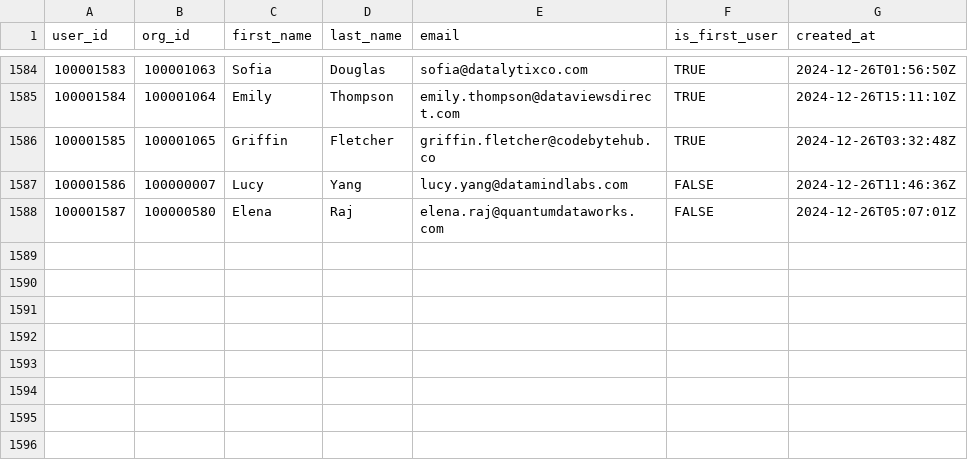
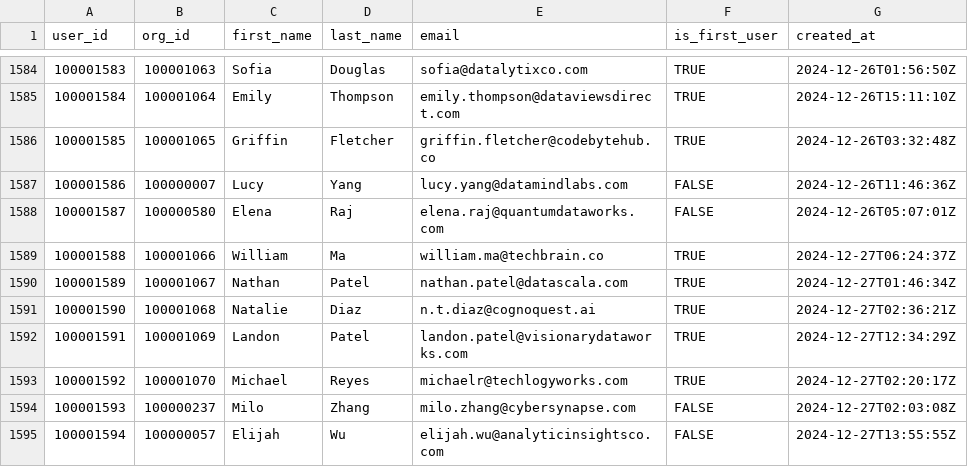
Before and after one commit to datafold/demo, a CSV file: datagen/user_created.csv, drawn as a sheet; only a part is shown, gaps mark what is left out; the diff names each change by its address in the sheet, - before the commit and + after, or states it on an @@ line.

Commit message:
New data obtained on Sat Dec 28 00:18:55 UTC 2024

```diff
--- a/datagen/user_created.csv
+++ b/datagen/user_created.csv
+row 1589: 100001588 | 100001066 | William | Ma | william.ma@techbrain.co | TRUE | 2024-12-27T06:24:37Z
+row 1590: 100001589 | 100001067 | Nathan | Patel | nathan.patel@datascala.com | TRUE | 2024-12-27T01:46:34Z
+row 1591: 100001590 | 100001068 | Natalie | Diaz | n.t.diaz@cognoquest.ai | TRUE | 2024-12-27T02:36:21Z
+row 1592: 100001591 | 100001069 | Landon | Patel | landon.patel@visionarydataworks.com | TRUE | 2024-12-27T12:34:29Z
+row 1593: 100001592 | 100001070 | Michael | Reyes | michaelr@techlogyworks.com | TRUE | 2024-12-27T02:20:17Z
+row 1594: 100001593 | 100000237 | Milo | Zhang | milo.zhang@cybersynapse.com | FALSE | 2024-12-27T02:03:08Z
+row 1595: 100001594 | 100000057 | Elijah | Wu | elijah.wu@analyticinsightsco.com | FALSE | 2024-12-27T13:55:55Z
```
Also changed, not shown: datagen/feature_used.csv, datagen/feature_used_broken.csv, 12 other files.
